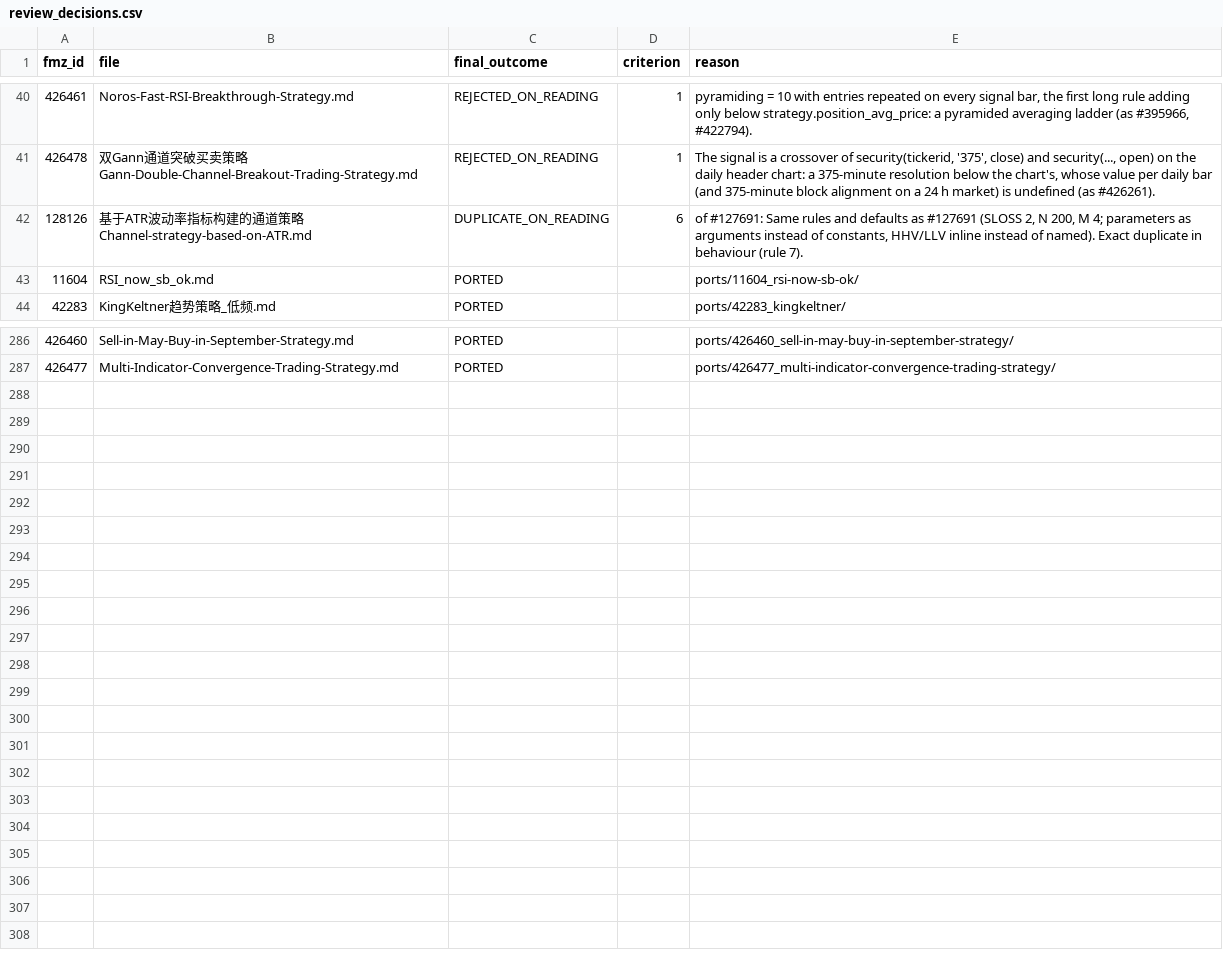
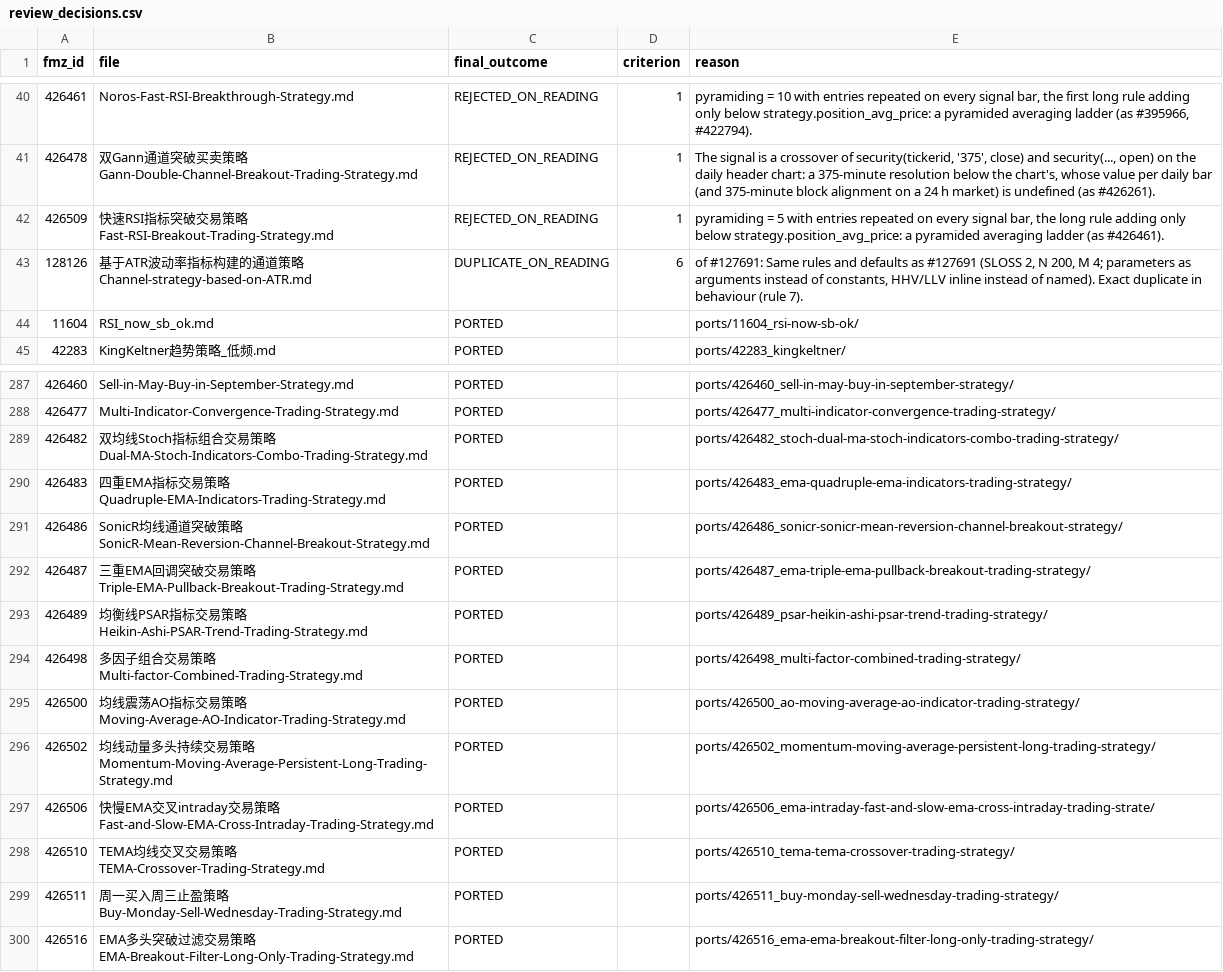
Before and after one commit to r35t1tut0r0rb15-gif/fmz-strategies, a CSV file: review_decisions.csv, drawn as a sheet; only a part is shown, gaps mark what is left out; the diff names each change by its address in the sheet, - before the commit and + after, or states it on an @@ line.

```diff
--- a/review_decisions.csv
+++ b/review_decisions.csv
+row 42: 426509 | 快速RSI指标突破交易策略Fast-RSI-Breakout-Trading-Strategy.md | REJECTED_ON_READING | 1 | pyramiding = 5 with entries repeated on every signal bar, the long rule adding only below strategy.position_avg_price: a pyramided averaging ladder (as #426461).
+row 289: 426482 | 双均线Stoch指标组合交易策略Dual-MA-Stoch-Indicators-Combo-Trading-Strategy.md | PORTED |  | ports/426482_stoch-dual-ma-stoch-indicators-combo-trading-strategy/
+row 290: 426483 | 四重EMA指标交易策略Quadruple-EMA-Indicators-Trading-Strategy.md | PORTED |  | ports/426483_ema-quadruple-ema-indicators-trading-strategy/
+row 291: 426486 | SonicR均线通道突破策略SonicR-Mean-Reversion-Channel-Breakout-Strategy.md | PORTED |  | ports/426486_sonicr-sonicr-mean-reversion-channel-breakout-strategy/
+row 292: 426487 | 三重EMA回调突破交易策略Triple-EMA-Pullback-Breakout-Trading-Strategy.md | PORTED |  | ports/426487_ema-triple-ema-pullback-breakout-trading-strategy/
+row 293: 426489 | 均衡线PSAR指标交易策略Heikin-Ashi-PSAR-Trend-Trading-Strategy.md | PORTED |  | ports/426489_psar-heikin-ashi-psar-trend-trading-strategy/
+row 294: 426498 | 多因子组合交易策略Multi-factor-Combined-Trading-Strategy.md | PORTED |  | ports/426498_multi-factor-combined-trading-strategy/
+row 295: 426500 | 均线震荡AO指标交易策略Moving-Average-AO-Indicator-Trading-Strategy.md | PORTED |  | ports/426500_ao-moving-average-ao-indicator-trading-strategy/
+row 296: 426502 | 均线动量多头持续交易策略Momentum-Moving-Average-Persistent-Long-Trading-Strategy.md | PORTED |  | ports/426502_momentum-moving-average-persistent-long-trading-strategy/
+row 297: 426506 | 快慢EMA交叉intraday交易策略Fast-and-Slow-EMA-Cross-Intraday-Trading-Strategy.md | PORTED |  | ports/426506_ema-intraday-fast-and-slow-ema-cross-intraday-trading-strate/
+row 298: 426510 | TEMA均线交叉交易策略TEMA-Crossover-Trading-Strategy.md | PORTED |  | ports/426510_tema-tema-crossover-trading-strategy/
+row 299: 426511 | 周一买入周三止盈策略Buy-Monday-Sell-Wednesday-Trading-Strategy.md | PORTED |  | ports/426511_buy-monday-sell-wednesday-trading-strategy/
+row 300: 426516 | EMA多头突破过滤交易策略EMA-Breakout-Filter-Long-Only-Trading-Strategy.md | PORTED |  | ports/426516_ema-ema-breakout-filter-long-only-trading-strategy/
```
Also changed, not shown: 54 other files.
